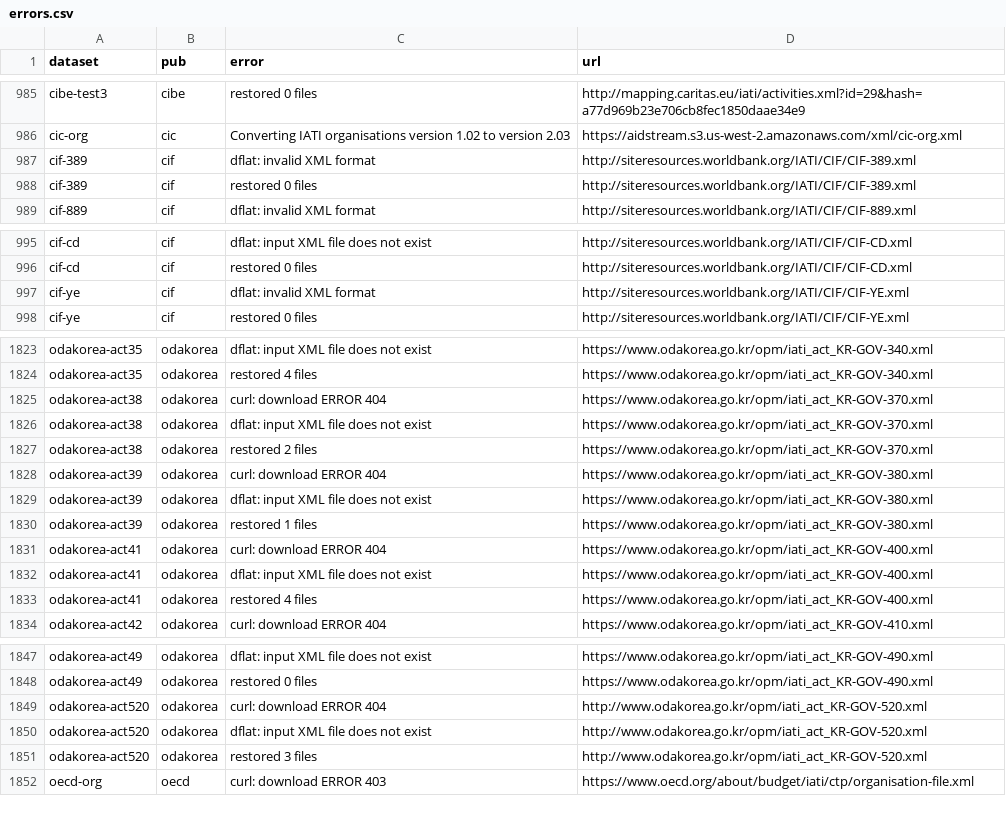
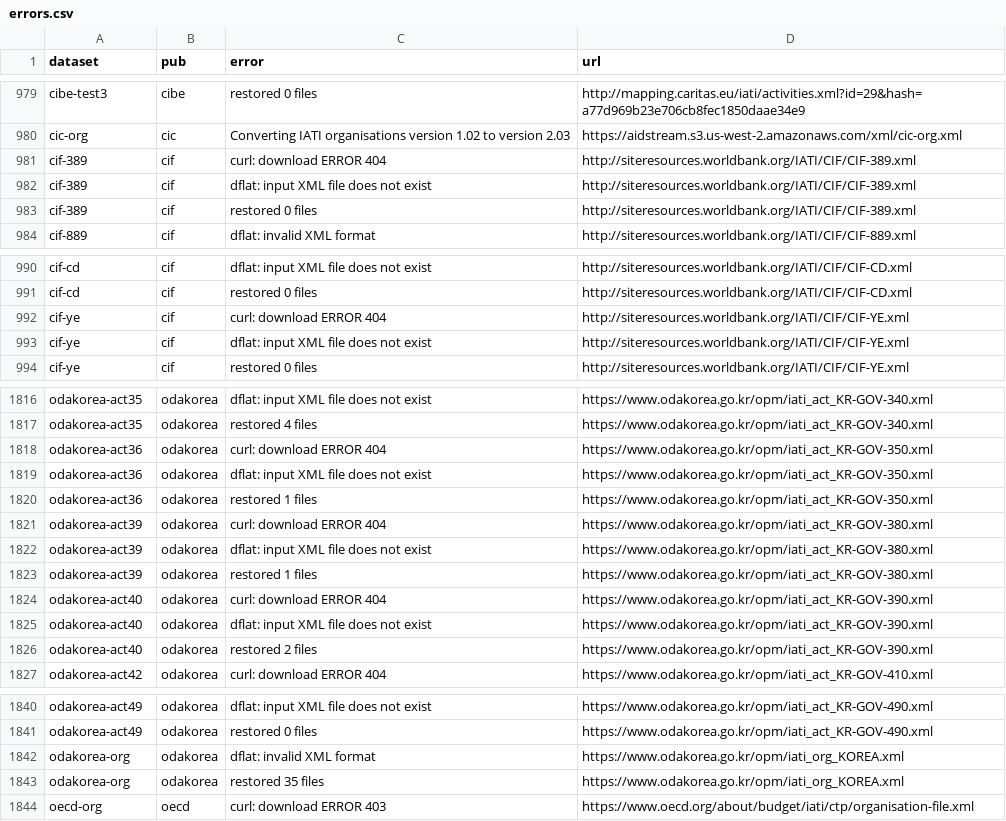
Before and after one commit to notshi/cleanerr, a CSV file: errors.csv, drawn as a sheet; only a part is shown, gaps mark what is left out; the diff covers the shown part only.

```diff
--- a/errors.csv
+++ b/errors.csv
@@ -986,3 +980,4 @@ cibe-test3,cibe,restored 0 files,"http://mapping.caritas.eu/iati/activities.xml?
 cic-org,cic,Converting IATI organisations version 1.02 to version 2.03,"https://aidstream.s3.us-west-2.amazonaws.com/xml/cic-org.xml"
-cif-389,cif,dflat: invalid XML format,"http://siteresources.worldbank.org/IATI/CIF/CIF-389.xml"
+cif-389,cif,curl: download ERROR 404,"http://siteresources.worldbank.org/IATI/CIF/CIF-389.xml"
+cif-389,cif,dflat: input XML file does not exist,"http://siteresources.worldbank.org/IATI/CIF/CIF-389.xml"
 cif-389,cif,restored 0 files,"http://siteresources.worldbank.org/IATI/CIF/CIF-389.xml"
@@ -996,3 +991,4 @@ cif-cd,cif,dflat: input XML file does not exist,"http://siteresources.worldbank.
 cif-cd,cif,restored 0 files,"http://siteresources.worldbank.org/IATI/CIF/CIF-CD.xml"
-cif-ye,cif,dflat: invalid XML format,"http://siteresources.worldbank.org/IATI/CIF/CIF-YE.xml"
+cif-ye,cif,curl: download ERROR 404,"http://siteresources.worldbank.org/IATI/CIF/CIF-YE.xml"
+cif-ye,cif,dflat: input XML file does not exist,"http://siteresources.worldbank.org/IATI/CIF/CIF-YE.xml"
 cif-ye,cif,restored 0 files,"http://siteresources.worldbank.org/IATI/CIF/CIF-YE.xml"
@@ -1824,5 +1817,5 @@ odakorea-act35,odakorea,dflat: input XML file does not exist,"https://www.odakor
 odakorea-act35,odakorea,restored 4 files,"https://www.odakorea.go.kr/opm/iati_act_KR-GOV-340.xml"
-odakorea-act38,odakorea,curl: download ERROR 404,"https://www.odakorea.go.kr/opm/iati_act_KR-GOV-370.xml"
-odakorea-act38,odakorea,dflat: input XML file does not exist,"https://www.odakorea.go.kr/opm/iati_act_KR-GOV-370.xml"
-odakorea-act38,odakorea,restored 2 files,"https://www.odakorea.go.kr/opm/iati_act_KR-GOV-370.xml"
+odakorea-act36,odakorea,curl: download ERROR 404,"https://www.odakorea.go.kr/opm/iati_act_KR-GOV-350.xml"
+odakorea-act36,odakorea,dflat: input XML file does not exist,"https://www.odakorea.go.kr/opm/iati_act_KR-GOV-350.xml"
+odakorea-act36,odakorea,restored 1 files,"https://www.odakorea.go.kr/opm/iati_act_KR-GOV-350.xml"
 odakorea-act39,odakorea,curl: download ERROR 404,"https://www.odakorea.go.kr/opm/iati_act_KR-GOV-380.xml"
@@ -1830,5 +1823,5 @@ odakorea-act39,odakorea,dflat: input XML file does not exist,"https://www.odakor
 odakorea-act39,odakorea,restored 1 files,"https://www.odakorea.go.kr/opm/iati_act_KR-GOV-380.xml"
-odakorea-act41,odakorea,curl: download ERROR 404,"https://www.odakorea.go.kr/opm/iati_act_KR-GOV-400.xml"
-odakorea-act41,odakorea,dflat: input XML file does not exist,"https://www.odakorea.go.kr/opm/iati_act_KR-GOV-400.xml"
-odakorea-act41,odakorea,restored 4 files,"https://www.odakorea.go.kr/opm/iati_act_KR-GOV-400.xml"
+odakorea-act40,odakorea,curl: download ERROR 404,"https://www.odakorea.go.kr/opm/iati_act_KR-GOV-390.xml"
+odakorea-act40,odakorea,dflat: input XML file does not exist,"https://www.odakorea.go.kr/opm/iati_act_KR-GOV-390.xml"
+odakorea-act40,odakorea,restored 2 files,"https://www.odakorea.go.kr/opm/iati_act_KR-GOV-390.xml"
 odakorea-act42,odakorea,curl: download ERROR 404,"https://www.odakorea.go.kr/opm/iati_act_KR-GOV-410.xml"
@@ -1848,5 +1841,4 @@ odakorea-act49,odakorea,dflat: input XML file does not exist,"https://www.odakor
 odakorea-act49,odakorea,restored 0 files,"https://www.odakorea.go.kr/opm/iati_act_KR-GOV-490.xml"
-odakorea-act520,odakorea,curl: download ERROR 404,"http://www.odakorea.go.kr/opm/iati_act_KR-GOV-520.xml"
-odakorea-act520,odakorea,dflat: input XML file does not exist,"http://www.odakorea.go.kr/opm/iati_act_KR-GOV-520.xml"
-odakorea-act520,odakorea,restored 3 files,"http://www.odakorea.go.kr/opm/iati_act_KR-GOV-520.xml"
+odakorea-org,odakorea,dflat: invalid XML format,"https://www.odakorea.go.kr/opm/iati_org_KOREA.xml"
+odakorea-org,odakorea,restored 35 files,"https://www.odakorea.go.kr/opm/iati_org_KOREA.xml"
 oecd-org,oecd,curl: download ERROR 403,"https://www.oecd.org/about/budget/iati/ctp/organisation-file.xml"
```
Also changed, not shown: 6 added rows and 15 removed rows elsewhere in this file, 5 other files.
